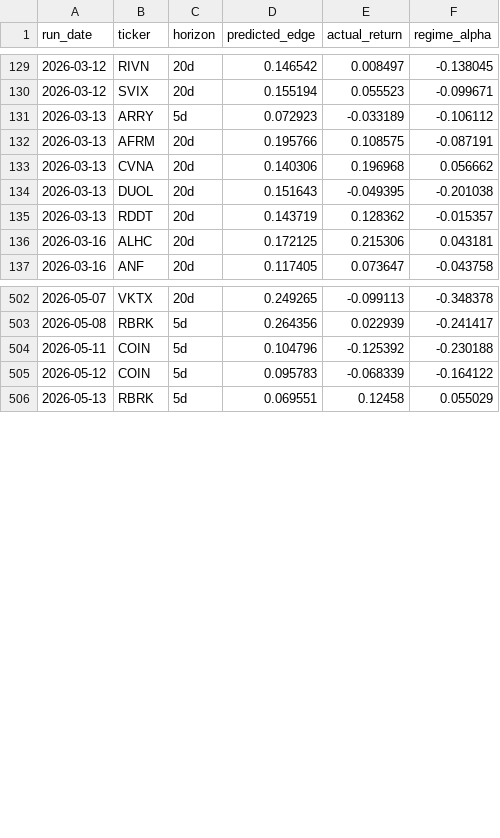
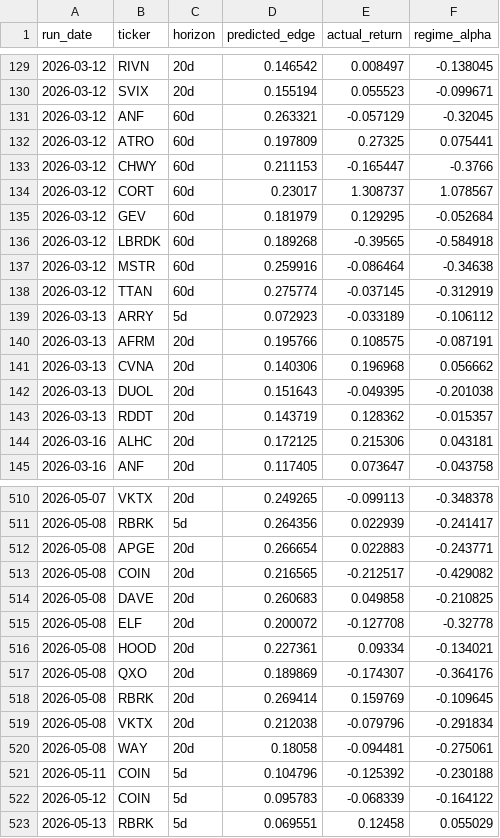
Before and after one commit to helioskozak-cloud/regime-desk, a CSV file: data/signal_outcomes.csv, drawn as a sheet; only a part is shown, gaps mark what is left out; the diff covers the shown part only.

```diff
--- a/data/signal_outcomes.csv
+++ b/data/signal_outcomes.csv
@@ -130,2 +130,10 @@ run_date,ticker,horizon,predicted_edge,actual_return,regime_alpha
 2026-03-12,SVIX,20d,0.155194,0.055523,-0.099671
+2026-03-12,ANF,60d,0.263321,-0.057129,-0.32045
+2026-03-12,ATRO,60d,0.197809,0.27325,0.075441
+2026-03-12,CHWY,60d,0.211153,-0.165447,-0.3766
+2026-03-12,CORT,60d,0.23017,1.308737,1.078567
+2026-03-12,GEV,60d,0.181979,0.129295,-0.052684
+2026-03-12,LBRDK,60d,0.189268,-0.39565,-0.584918
+2026-03-12,MSTR,60d,0.259916,-0.086464,-0.34638
+2026-03-12,TTAN,60d,0.275774,-0.037145,-0.312919
 2026-03-13,ARRY,5d,0.072923,-0.033189,-0.106112
@@ -503,2 +511,11 @@ run_date,ticker,horizon,predicted_edge,actual_return,regime_alpha
 2026-05-08,RBRK,5d,0.264356,0.022939,-0.241417
+2026-05-08,APGE,20d,0.266654,0.022883,-0.243771
+2026-05-08,COIN,20d,0.216565,-0.212517,-0.429082
+2026-05-08,DAVE,20d,0.260683,0.049858,-0.210825
+2026-05-08,ELF,20d,0.200072,-0.127708,-0.32778
+2026-05-08,HOOD,20d,0.227361,0.09334,-0.134021
+2026-05-08,QXO,20d,0.189869,-0.174307,-0.364176
+2026-05-08,RBRK,20d,0.269414,0.159769,-0.109645
+2026-05-08,VKTX,20d,0.212038,-0.079796,-0.291834
+2026-05-08,WAY,20d,0.18058,-0.094481,-0.275061
 2026-05-11,COIN,5d,0.104796,-0.125392,-0.230188
```
Also changed, not shown: 6 added rows elsewhere in this file, data/market_signals.csv, data/stock_scores.csv, 10 other files.
